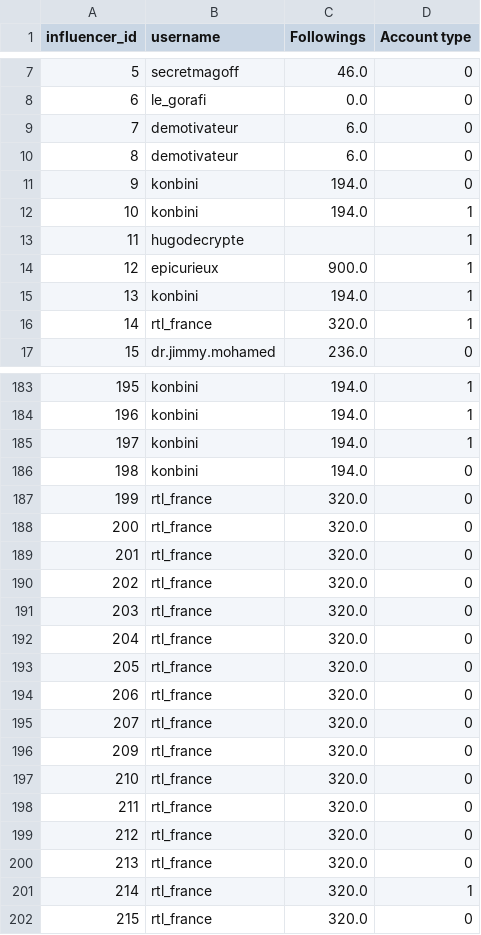
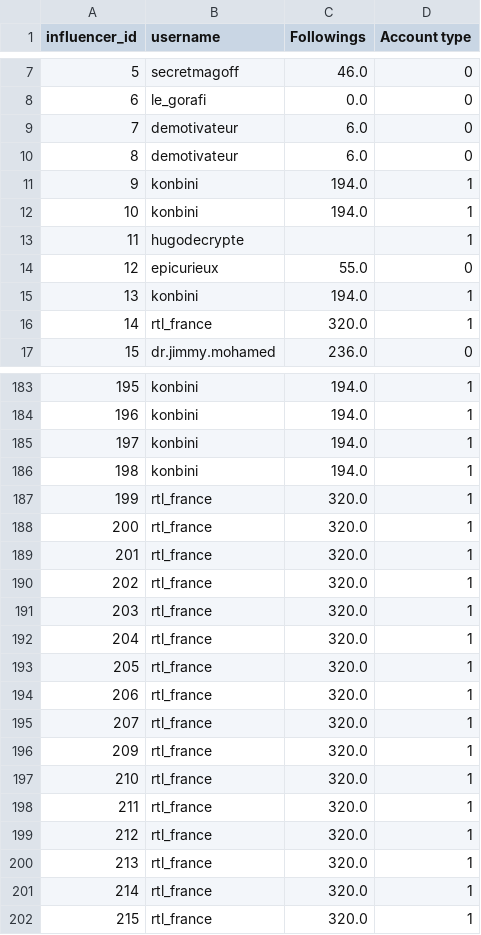
Before and after one commit to Noemiekt/fake_news, a CSV file: classif/final_predictions_fake_bot.csv, drawn as a sheet; only a part is shown, gaps mark what is left out; the diff covers the shown part only.

```diff
--- a/classif/final_predictions_fake_bot.csv
+++ b/classif/final_predictions_fake_bot.csv
@@ -10,6 +10,6 @@ influencer_id,username,Followings,Account type
 8,demotivateur,6.0,0
-9,konbini,194.0,0
+9,konbini,194.0,1
 10,konbini,194.0,1
 11,hugodecrypte,,1
-12,epicurieux,900.0,1
+12,epicurieux,55.0,0
 13,konbini,194.0,1
@@ -185,18 +185,18 @@ influencer_id,username,Followings,Account type
 197,konbini,194.0,1
-198,konbini,194.0,0
-199,rtl_france,320.0,0
-200,rtl_france,320.0,0
-201,rtl_france,320.0,0
-202,rtl_france,320.0,0
-203,rtl_france,320.0,0
-204,rtl_france,320.0,0
-205,rtl_france,320.0,0
-206,rtl_france,320.0,0
-207,rtl_france,320.0,0
-209,rtl_france,320.0,0
-210,rtl_france,320.0,0
-211,rtl_france,320.0,0
-212,rtl_france,320.0,0
-213,rtl_france,320.0,0
+198,konbini,194.0,1
+199,rtl_france,320.0,1
+200,rtl_france,320.0,1
+201,rtl_france,320.0,1
+202,rtl_france,320.0,1
+203,rtl_france,320.0,1
+204,rtl_france,320.0,1
+205,rtl_france,320.0,1
+206,rtl_france,320.0,1
+207,rtl_france,320.0,1
+209,rtl_france,320.0,1
+210,rtl_france,320.0,1
+211,rtl_france,320.0,1
+212,rtl_france,320.0,1
+213,rtl_france,320.0,1
 214,rtl_france,320.0,1
-215,rtl_france,320.0,0
+215,rtl_france,320.0,1
```
Also changed, not shown: 60 edited cells elsewhere in this file, classif/health_dataset.csv, classif/health_dataset_balanced.csv, 13 other files.
